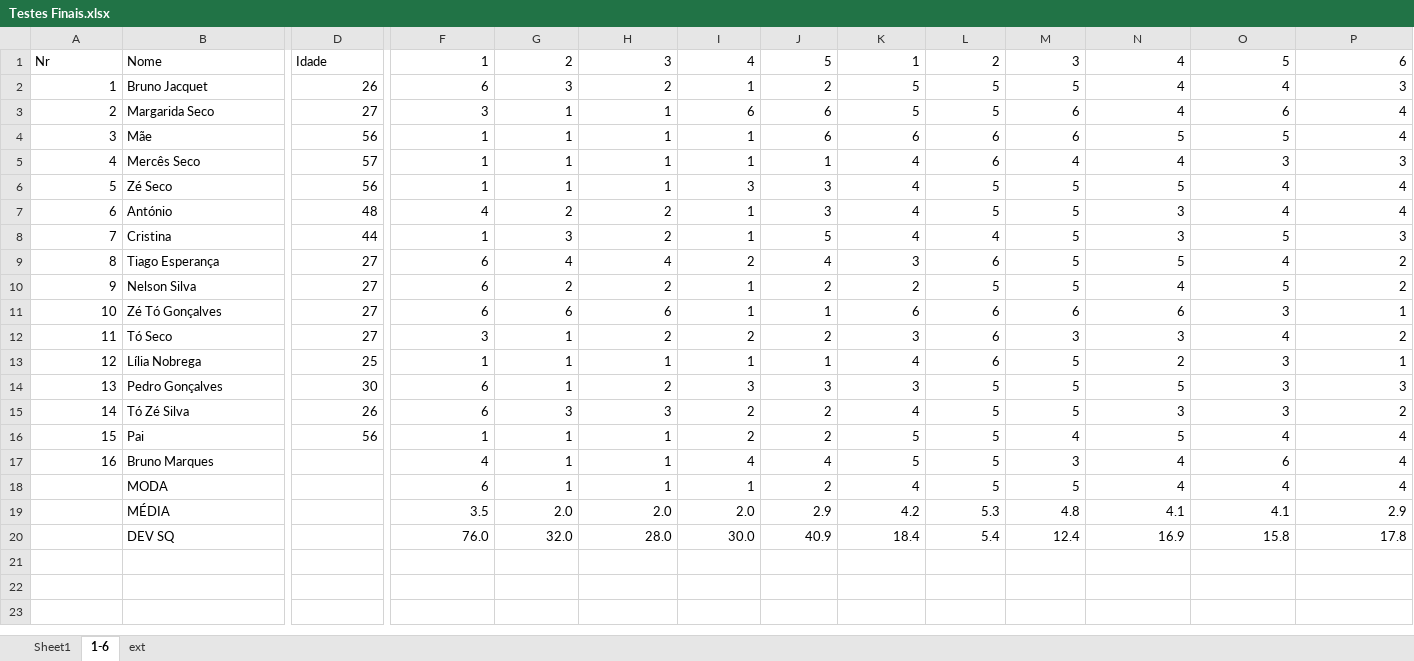
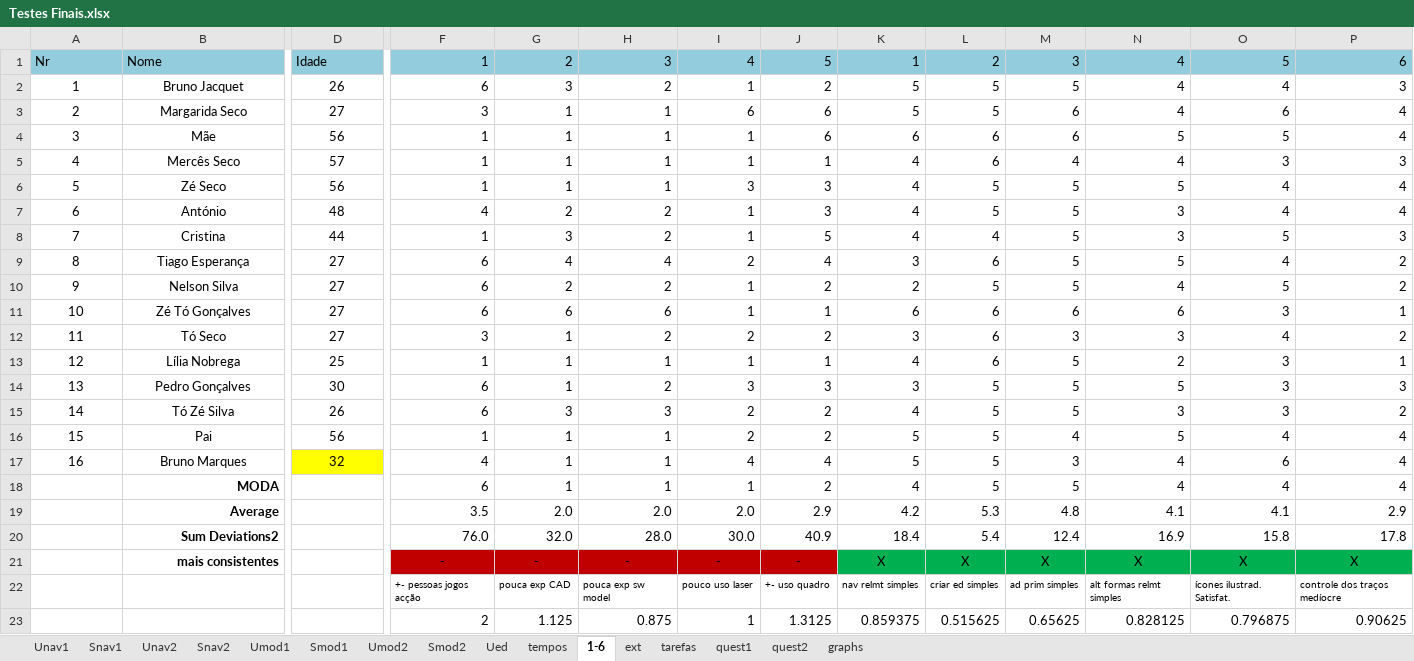
Before and after one commit to JosePedroDias/urban-sketcher, an Excel workbook: Testes Finais.xlsx, sheet 1-6, drawn as a sheet; only a part is shown, gaps mark what is left out; values as stored, in another font and other column widths than the file's, no borders; conditional formats not drawn; rows hold the shown columns only; the diff covers the shown part only; the diff names each change by its address in the sheet, - before the commit and + after, or states it on an @@ line.

```diff
--- a/Testes Finais.xlsx (sheet 1-6)
+++ b/Testes Finais.xlsx (sheet 1-6)
-sheet tab: Sheet1
+sheet tab: tempos
+sheet tab: Unav1
+sheet tab: Snav1
+sheet tab: Unav2
+sheet tab: Snav2
+sheet tab: Umod1
+sheet tab: Smod1
+sheet tab: Umod2
+sheet tab: Smod2
+sheet tab: Ued
+sheet tab: tarefas
+sheet tab: quest1
+sheet tab: quest2
+sheet tab: graphs
-A1:P1 fill: none
+A1:P1 fill: #93CDDD
-A2:A17 alignment: right
+A2:A17 alignment: center
-B2:B17 alignment: left
+B2:B17 alignment: center
-D2:D16 alignment: right
+D2:D16 alignment: center
-D17: (empty)
+D17: 32
-D17 fill: none
+D17 fill: #FFFF00
@@ B18:B20 bold: off → on, alignment: left → right @@
-B19: MÉDIA
+B19: Average
-B20: DEV SQ
+B20: Sum Deviations2
+row 21:  | mais consistentes |  | - | - | - | - | - | X | X | X | X | X | X
+row 22:  |  |  | +- pessoas jogos acção | pouca exp CAD | pouca exp sw model | pouco uso laser | +- uso quadro | nav relmt simples | criar ed simples | ad prim simples | alt formas relmt simples | ícones ilustrad. Satisfat. | controle dos traços medíocre
+row 23:  |  |  | 2 | 1.125 | 0.875 | 1 | 1.3125 | 0.859375 | 0.515625 | 0.65625 | 0.828125 | 0.796875 | 0.90625
```
Also changed, not shown: cell formats elsewhere in this sheet, sheet tempos, sheet ext, charts or pictures, 11 other files.
